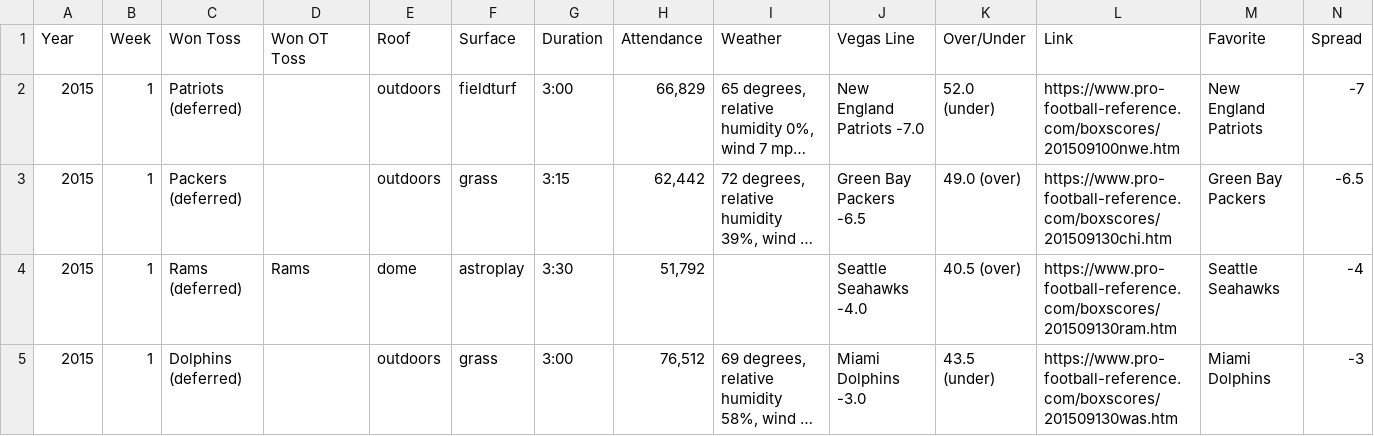
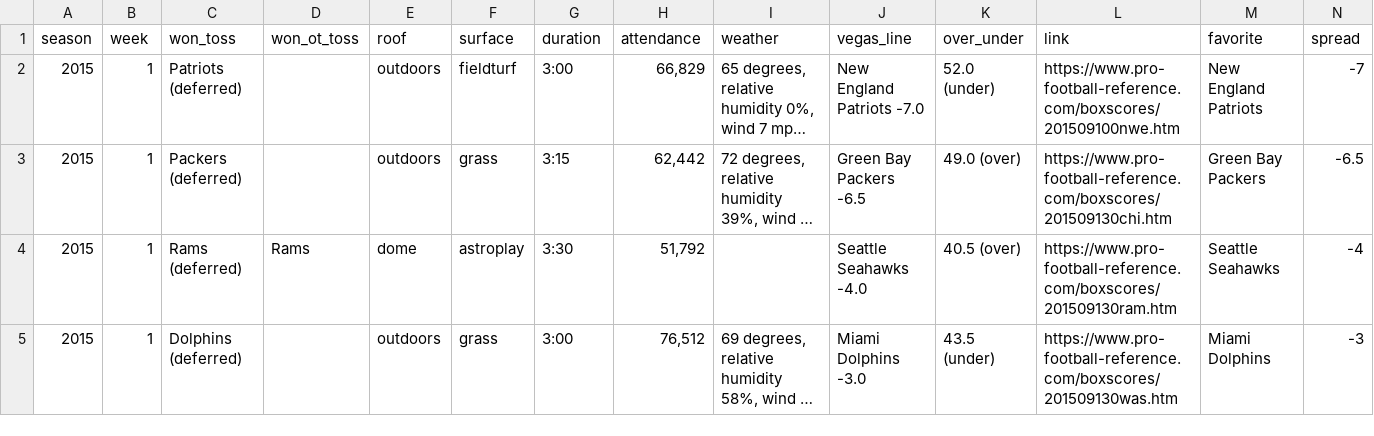
Before and after one commit to michael-rowland/ELO-Betting-Strategy, a CSV file: data/line_data.csv, drawn as a sheet; only a part is shown; long unchanged cells end in …; removed rows and columns are numbered as before the commit, all else as after; rows hold the shown columns only; the diff names each change by its address in the sheet, - before the commit and + after, or states it on an @@ line.

Commit message:
updated line data headers

```diff
--- a/data/line_data.csv
+++ b/data/line_data.csv
-row 1: Year | Week | Won Toss | Won OT Toss | Roof | Surface | Duration | Attendance | Weather | Vegas Line | Over/Under | Link | Favorite | Spread
+row 1: season | week | won_toss | won_ot_toss | roof | surface | duration | attendance | weather | vegas_line | over_under | link | favorite | spread
```
